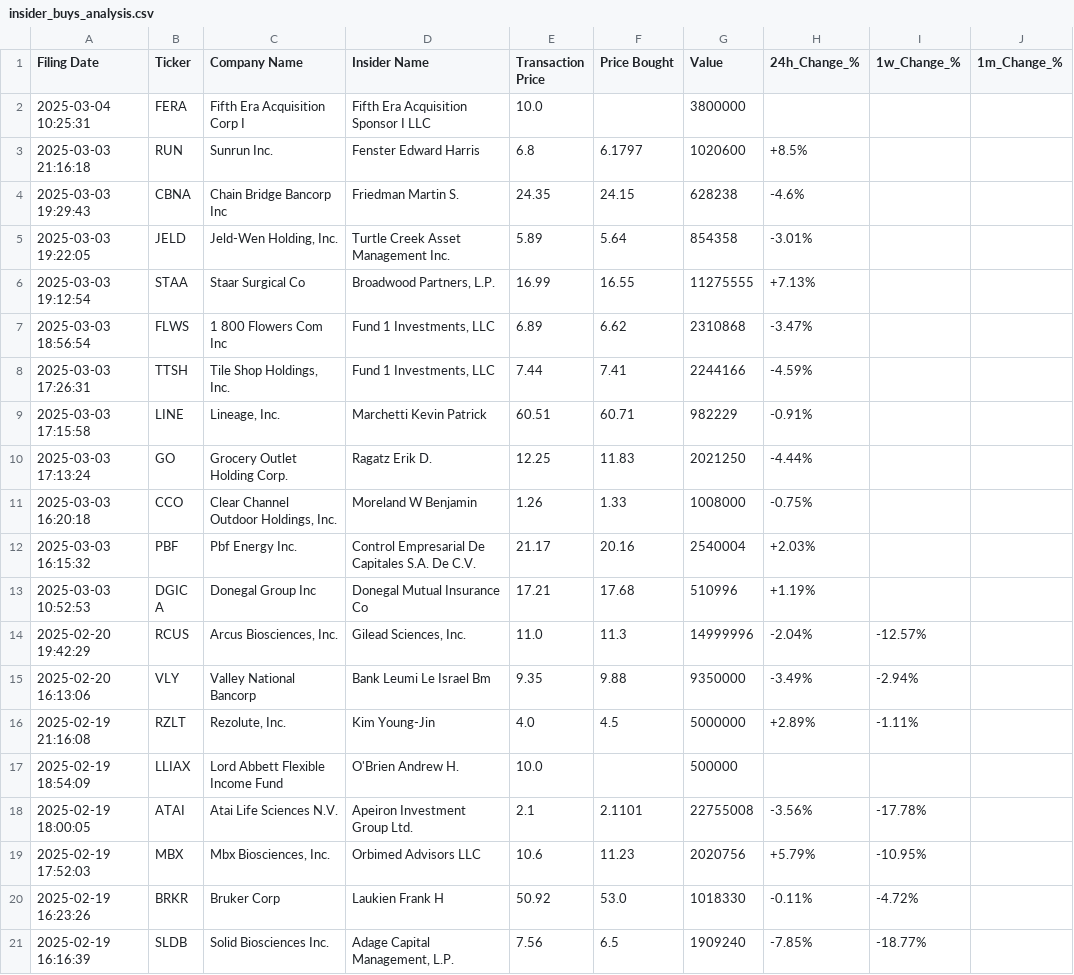
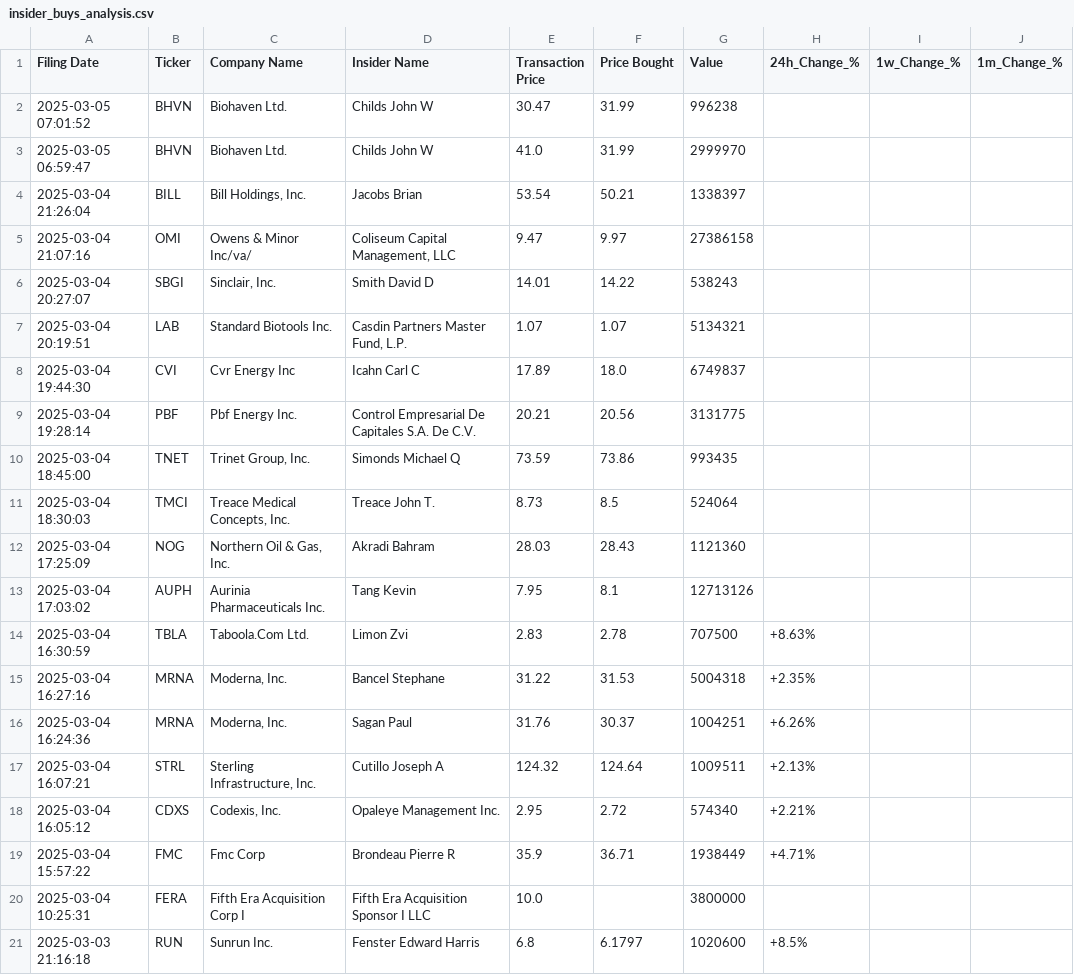
Before and after one commit to avillanuevak/Insider_Trades, a CSV file: Analysis/insider_buys_analysis.csv, drawn as a sheet; only a part is shown; the shorter side is filled out with more unchanged rows; the diff covers the shown part only.

```diff
--- a/Analysis/insider_buys_analysis.csv
+++ b/Analysis/insider_buys_analysis.csv
@@ -1,2 +1,20 @@
 Filing Date,Ticker,Company Name,Insider Name,Transaction Price,Price Bought,Value,24h_Change_%,1w_Change_%,1m_Change_%
+2025-03-05 07:01:52,BHVN,Biohaven Ltd.,Childs John W,30.47,31.99,996238,,,
+2025-03-05 06:59:47,BHVN,Biohaven Ltd.,Childs John W,41.0,31.99,2999970,,,
+2025-03-04 21:26:04,BILL,"Bill Holdings, Inc.",Jacobs Brian,53.54,50.21,1338397,,,
+2025-03-04 21:07:16,OMI,Owens & Minor Inc/va/,"Coliseum Capital Management, LLC",9.47,9.97,27386158,,,
+2025-03-04 20:27:07,SBGI,"Sinclair, Inc.",Smith David D,14.01,14.22,538243,,,
+2025-03-04 20:19:51,LAB,Standard Biotools Inc.,"Casdin Partners Master Fund, L.P.",1.07,1.07,5134321,,,
+2025-03-04 19:44:30,CVI,Cvr Energy Inc,Icahn Carl C,17.89,18.0,6749837,,,
+2025-03-04 19:28:14,PBF,Pbf Energy Inc.,Control Empresarial De Capitales S.A. De C.V.,20.21,20.56,3131775,,,
+2025-03-04 18:45:00,TNET,"Trinet Group, Inc.",Simonds Michael Q,73.59,73.86,993435,,,
+2025-03-04 18:30:03,TMCI,"Treace Medical Concepts, Inc.",Treace John T.,8.73,8.5,524064,,,
+2025-03-04 17:25:09,NOG,"Northern Oil & Gas, Inc.",Akradi Bahram,28.03,28.43,1121360,,,
+2025-03-04 17:03:02,AUPH,Aurinia Pharmaceuticals Inc.,Tang Kevin,7.95,8.1,12713126,,,
+2025-03-04 16:30:59,TBLA,Taboola.Com Ltd.,Limon Zvi,2.83,2.78,707500,+8.63%,,
+2025-03-04 16:27:16,MRNA,"Moderna, Inc.",Bancel Stephane,31.22,31.53,5004318,+2.35%,,
+2025-03-04 16:24:36,MRNA,"Moderna, Inc.",Sagan Paul,31.76,30.37,1004251,+6.26%,,
+2025-03-04 16:07:21,STRL,"Sterling Infrastructure, Inc.",Cutillo Joseph A,124.32,124.64,1009511,+2.13%,,
+2025-03-04 16:05:12,CDXS,"Codexis, Inc.",Opaleye Management Inc.,2.95,2.72,574340,+2.21%,,
+2025-03-04 15:57:22,FMC,Fmc Corp,Brondeau Pierre R,35.9,36.71,1938449,+4.71%,,
 2025-03-04 10:25:31,FERA,Fifth Era Acquisition Corp I,Fifth Era Acquisition Sponsor I LLC,10.0,,3800000,,,
```
Also changed, not shown: 9 removed rows elsewhere in this file, Scraping/insider_buys.csv, 15 other files.
